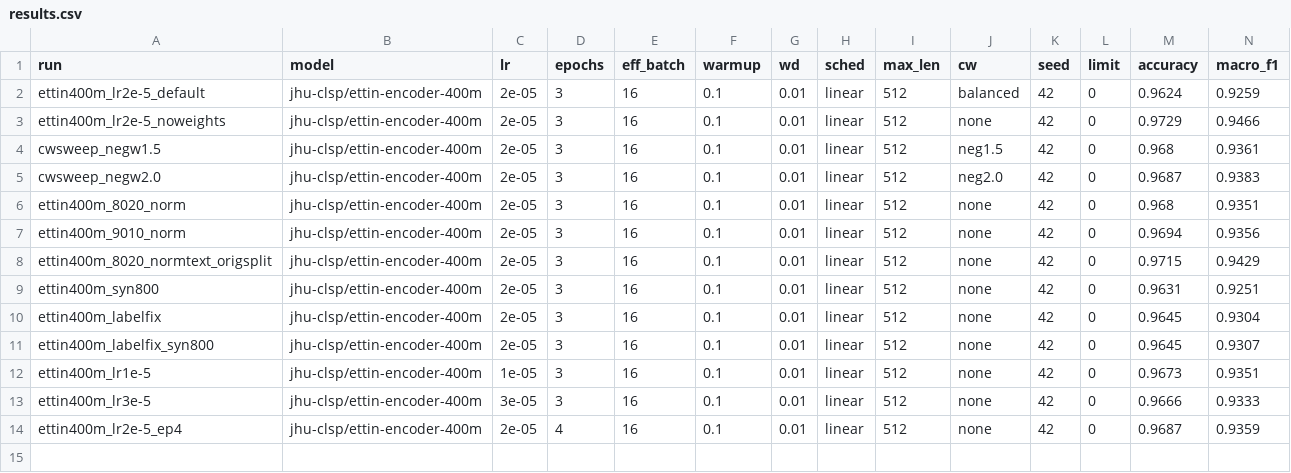
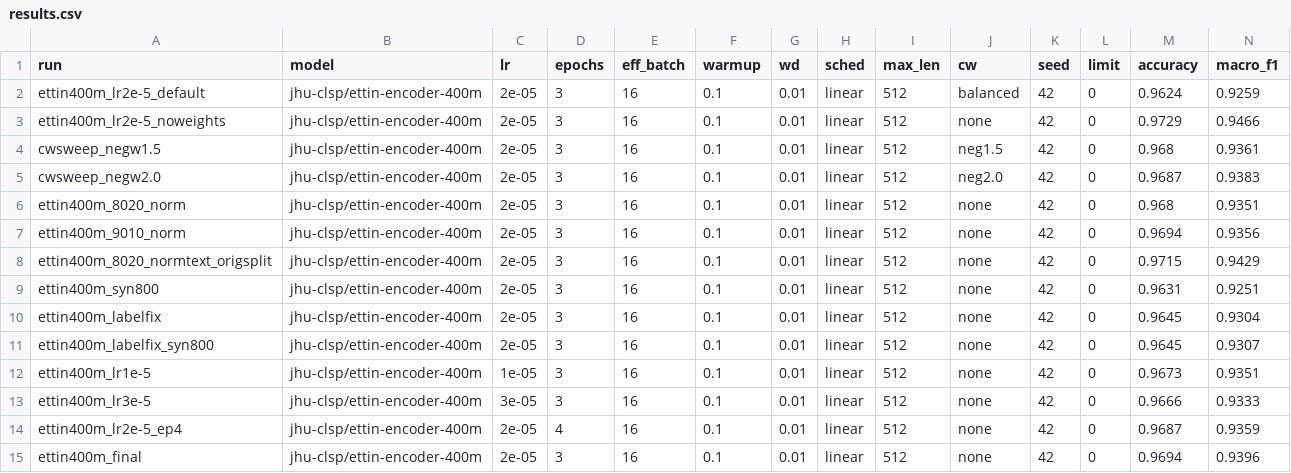
Before and after one commit to owentw23/IE4483-sentiment-analysis, a CSV file: outputs/results.csv, drawn as a sheet; only a part is shown; rows hold the shown columns only; the diff names each change by its address in the sheet, - before the commit and + after, or states it on an @@ line.

```diff
--- a/outputs/results.csv
+++ b/outputs/results.csv
+row 15: ettin400m_final | jhu-clsp/ettin-encoder-400m | 2e-05 | 3 | 16 | 0.1 | 0.01 | linear | 512 | none | 42 | 0 | 0.9694 | 0.9396
```
Also changed, not shown: 4 other files.
